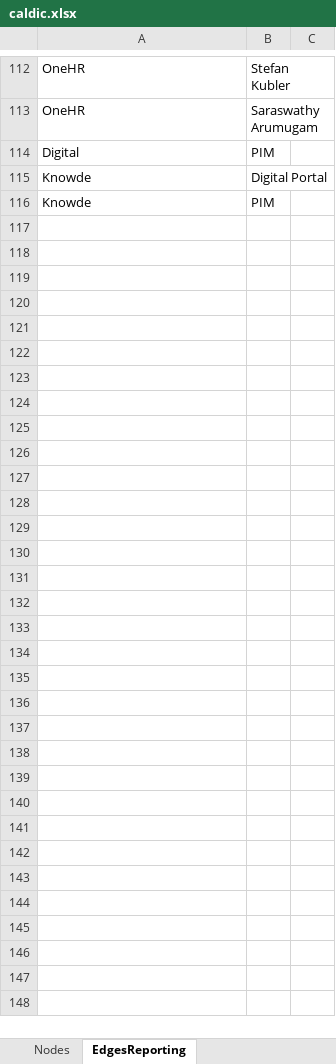
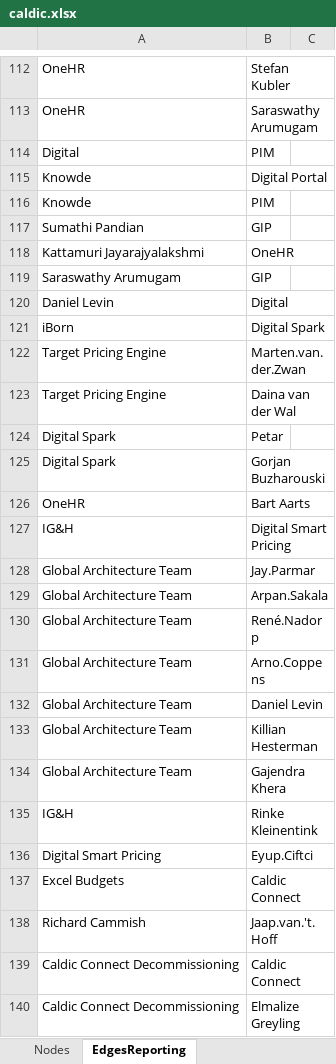
Before and after one commit to renenadorp/D3, an Excel workbook: relations/datasets/caldic.xlsx, sheet EdgesReporting, drawn as a sheet; only a part is shown, gaps mark what is left out; values as stored, in another font and other column widths than the file's, no borders; table styles not drawn; the diff names each change by its address in the sheet, - before the commit and + after, or states it on an @@ line.

```diff
--- a/relations/datasets/caldic.xlsx (sheet EdgesReporting)
+++ b/relations/datasets/caldic.xlsx (sheet EdgesReporting)
+row 117: Sumathi Pandian | GIP
+row 118: Kattamuri Jayarajyalakshmi | OneHR
+row 119: Saraswathy Arumugam | GIP
+row 120: Daniel Levin | Digital
+row 121: iBorn | Digital Spark
+row 122: Target Pricing Engine | Marten.van.der.Zwan
+row 123: Target Pricing Engine | Daina van der Wal
+row 124: Digital Spark | Petar
+row 125: Digital Spark | Gorjan Buzharouski
+row 126: OneHR | Bart Aarts
+row 127: IG&H | Digital Smart Pricing
+row 128: Global Architecture Team | Jay.Parmar
+row 129: Global Architecture Team | Arpan.Sakala
+row 130: Global Architecture Team | René.Nadorp
+row 131: Global Architecture Team | Arno.Coppens
+row 132: Global Architecture Team | Daniel Levin
+row 133: Global Architecture Team | Killian Hesterman
+row 134: Global Architecture Team | Gajendra Khera
+row 135: IG&H | Rinke Kleinentink
+row 136: Digital Smart Pricing | Eyup.Ciftci
+row 137: Excel Budgets | Caldic Connect
+row 138: Richard Cammish | Jaap.van.'t.Hoff
+row 139: Caldic Connect Decommissioning | Caldic Connect
+row 140: Caldic Connect Decommissioning | Elmalize Greyling
```
Also changed, not shown: sheet Nodes, timeline/CaldicRoadmap.xlsx, timeline/philosophy.xlsx, 9 other files.
